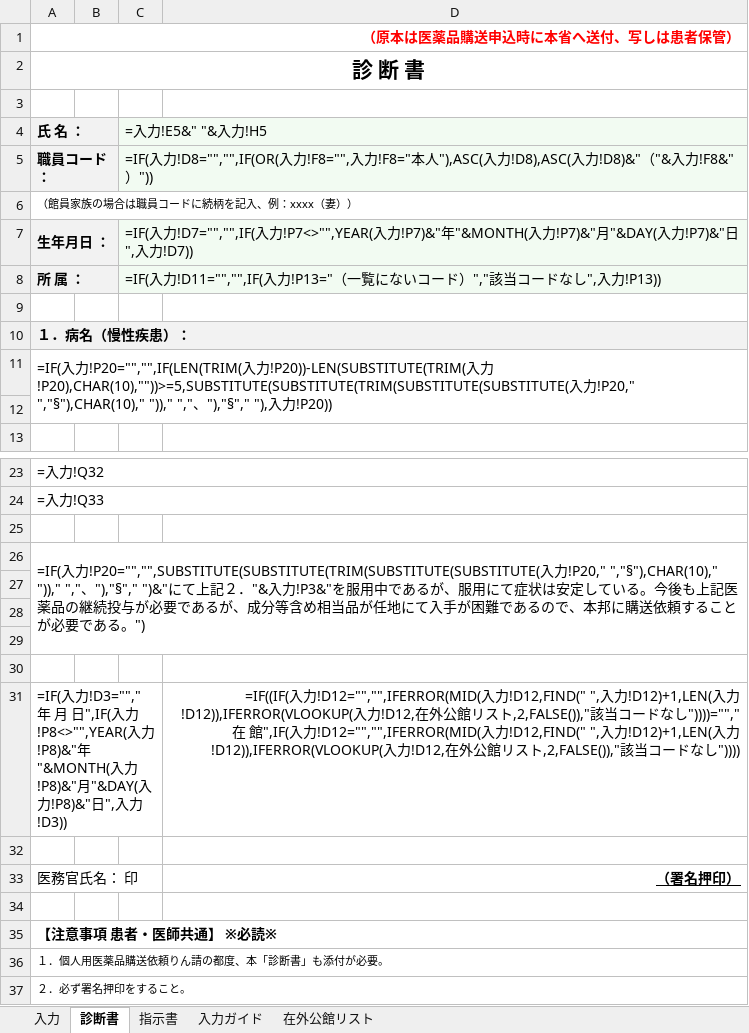
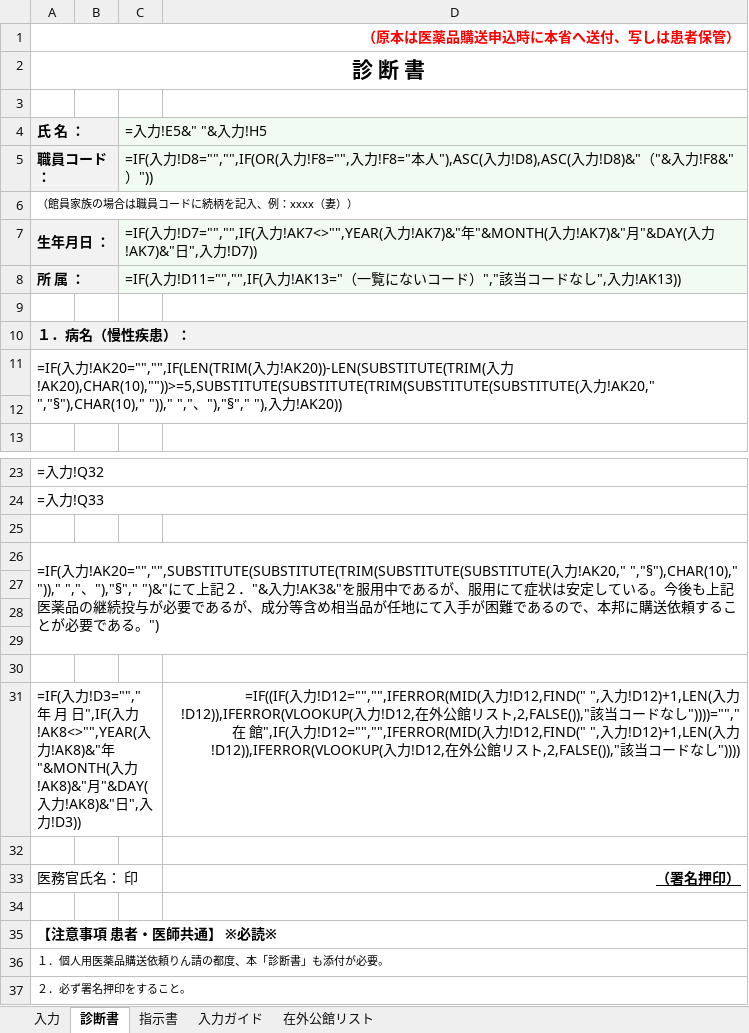
Before and after one commit to ysk713/-, an Excel workbook: shindansho-excel/shindansho-shijisho.xlsx, sheet 診断書, drawn as a sheet; only a part is shown, gaps mark what is left out; values as stored, in another font and other column widths than the file's, no borders; formulas without a stored value are shown as written; the diff names each change by its address in the sheet, - before the commit and + after, or states it on an @@ line.

```diff
--- a/shindansho-excel/shindansho-shijisho.xlsx (sheet 診断書)
+++ b/shindansho-excel/shindansho-shijisho.xlsx (sheet 診断書)
-C7 (=入力!E5&" "&入力!H5): …入力!P7<>"",YEAR(入力!P7)&"年"&MONTH(入力!P7)&"月"&DAY(入力!P7)&"日",…
+C7 (=入力!E5&" "&入力!H5): …入力!AK7<>"",YEAR(入力!AK7)&"年"&MONTH(入力!AK7)&"月"&DAY(入力!AK7)&"日",…
-C8 (=入力!E5&" "&入力!H5): …力!D11="","",IF(入力!P13="（一覧にないコード）","該当コードなし",入力!P13))
+C8 (=入力!E5&" "&入力!H5): …力!D11="","",IF(入力!AK13="（一覧にないコード）","該当コードなし",入力!AK13))
-A11 (氏 名 ：): …入力!P20="","",IF(LEN(TRIM(入力!P20))-LEN(SUBSTITUTE(TRIM(入力!P20),CHAR(10),""))>=5,SUBSTITUTE(SUBSTITUTE(TRIM(SUBSTITUTE(SUBSTITUTE(入力!P20," ","§"),CHAR(10)," "))," ","、"),"§"," "),入力!P20))
+A11 (氏 名 ：): …入力!AK20="","",IF(LEN(TRIM(入力!AK20))-LEN(SUBSTITUTE(TRIM(入力!AK20),CHAR(10),""))>=5,SUBSTITUTE(SUBSTITUTE(TRIM(SUBSTITUTE(SUBSTITUTE(入力!AK20," ","§"),CHAR(10)," "))," ","、"),"§"," "),入力!AK20))
-A26 (氏 名 ：): =IF(入力!P20="","",SUBSTITUTE(SUBSTITUTE(TRIM(SUBSTITUTE(SUBSTITUTE(入力!P20," ","§"),CHAR(10)," "))," ","、"),"§"," ")&"にて上記２．"&入力!P3&"を服用中…
+A26 (氏 名 ：): =IF(入力!AK20="","",SUBSTITUTE(SUBSTITUTE(TRIM(SUBSTITUTE(SUBSTITUTE(入力!AK20," ","§"),CHAR(10)," "))," ","、"),"§"," ")&"にて上記２．"&入力!AK3&"を服用中…
-A31 (氏 名 ：): …入力!P8<>"",YEAR(入力!P8)&"年"&MONTH(入力!P8)&"月"&DAY(入力!P8)&"日",…
+A31 (氏 名 ：): …入力!AK8<>"",YEAR(入力!AK8)&"年"&MONTH(入力!AK8)&"月"&DAY(入力!AK8)&"日",…
```
Also changed, not shown: sheet 指示書, sheet 入力, sheet 入力ガイド, hidden cells, 4 other files.
